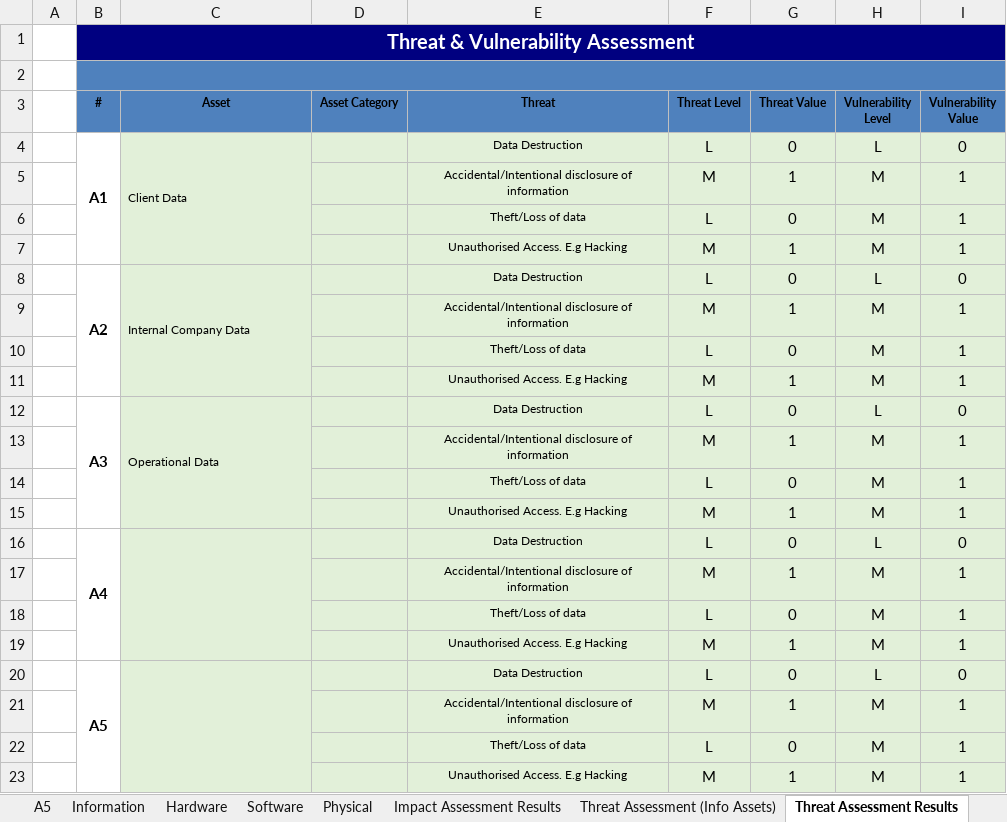
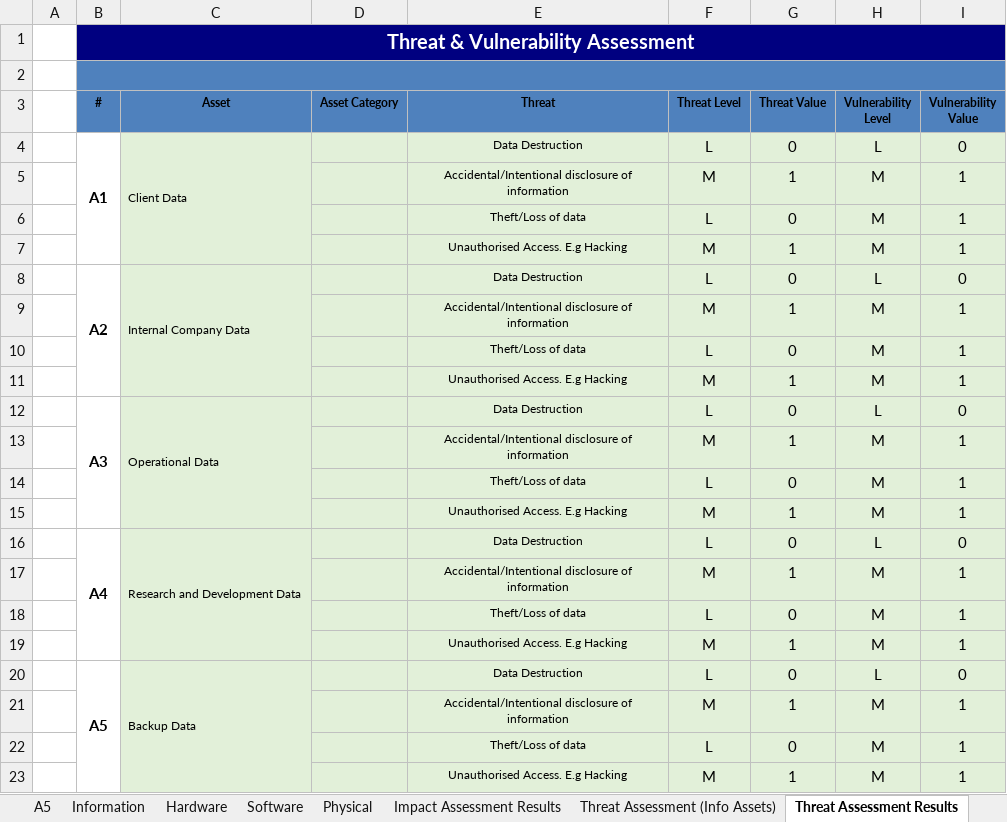
Before and after one commit to rafis-hub/info_sec_goverance, an Excel workbook: INFO_SEC_GOVERANCE/Risk_Management_final_mr.xlsx, sheet Threat Assessment Results, drawn as a sheet; values as stored, in another font and other column widths than the file's, no borders; the diff names each change by its address in the sheet, - before the commit and + after, or states it on an @@ line.

```diff
--- a/INFO_SEC_GOVERANCE/Risk_Management_final_mr.xlsx (sheet Threat Assessment Results)
+++ b/INFO_SEC_GOVERANCE/Risk_Management_final_mr.xlsx (sheet Threat Assessment Results)
-C16 (Asset): (empty)
+C16 (Asset): Research and Development Data
-C20 (Asset): (empty)
+C20 (Asset): Backup Data
```
Also changed, not shown: sheet Α4, sheet A5, sheet Risk Treatment Plan, sheet Threat Assessment (Info Assets), sheet Information, sheet Impact Assessment Results, 1 more sheet, formulas that keep their value, 1 other file.
